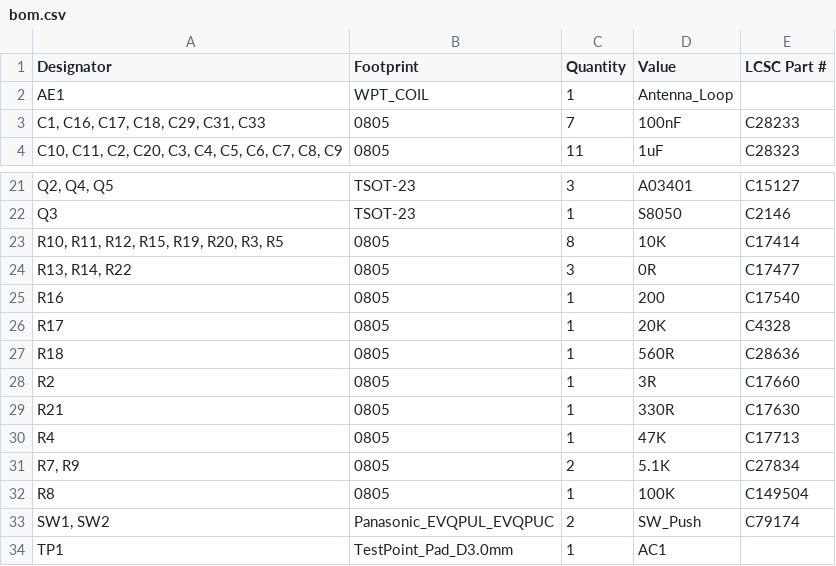
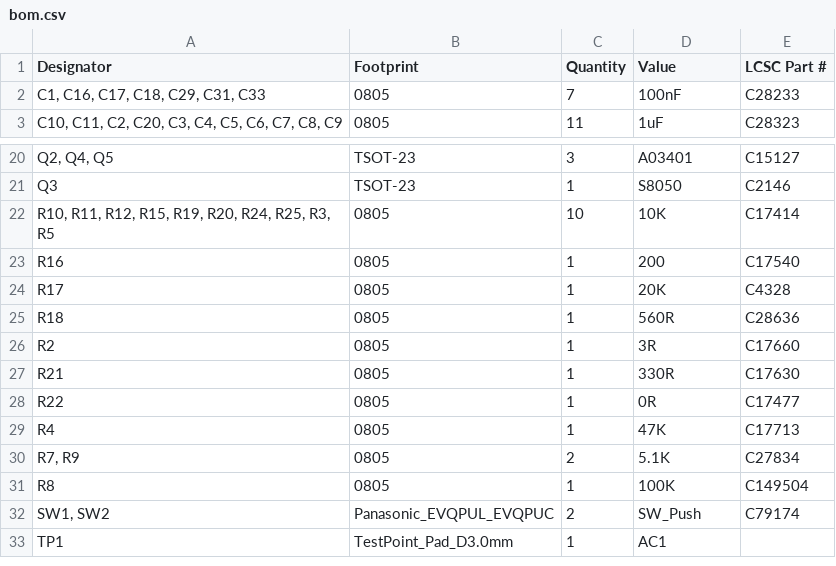
Before and after one commit to Irony95/InkCard, a CSV file: einkScreen_PCB/production/bom.csv, drawn as a sheet; only a part is shown, gaps mark what is left out; removed rows and columns are numbered as before the commit, all else as after; the diff names each change by its address in the sheet, - before the commit and + after, or states it on an @@ line.

```diff
--- a/einkScreen_PCB/production/bom.csv
+++ b/einkScreen_PCB/production/bom.csv
-row 2: AE1 | WPT_COIL | 1 | Antenna_Loop
-A22 (Designator): R10, R11, R12, R15, R19, R20, R3, R5
+A22 (Designator): R10, R11, R12, R15, R19, R20, R24, R25, R3, R5
-C22 (Quantity): 8
+C22 (Quantity): 10
-row 24: R13, R14, R22 | 0805 | 3 | 0R | C17477
+row 28: R22 | 0805 | 1 | 0R | C17477
```
Also changed, not shown: einkScreen_PCB/production/designators.csv, einkScreen_PCB/production/positions.csv, 12 other files.
